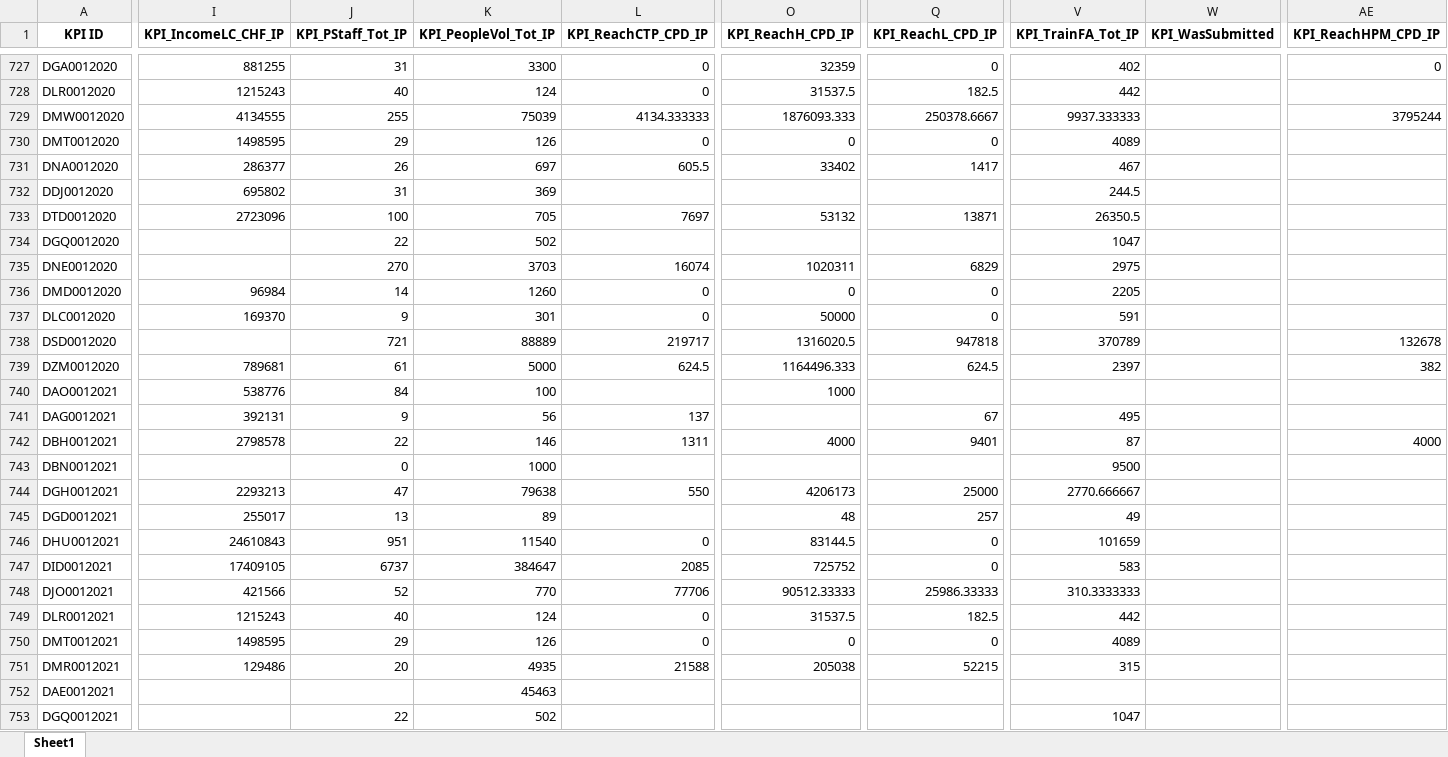
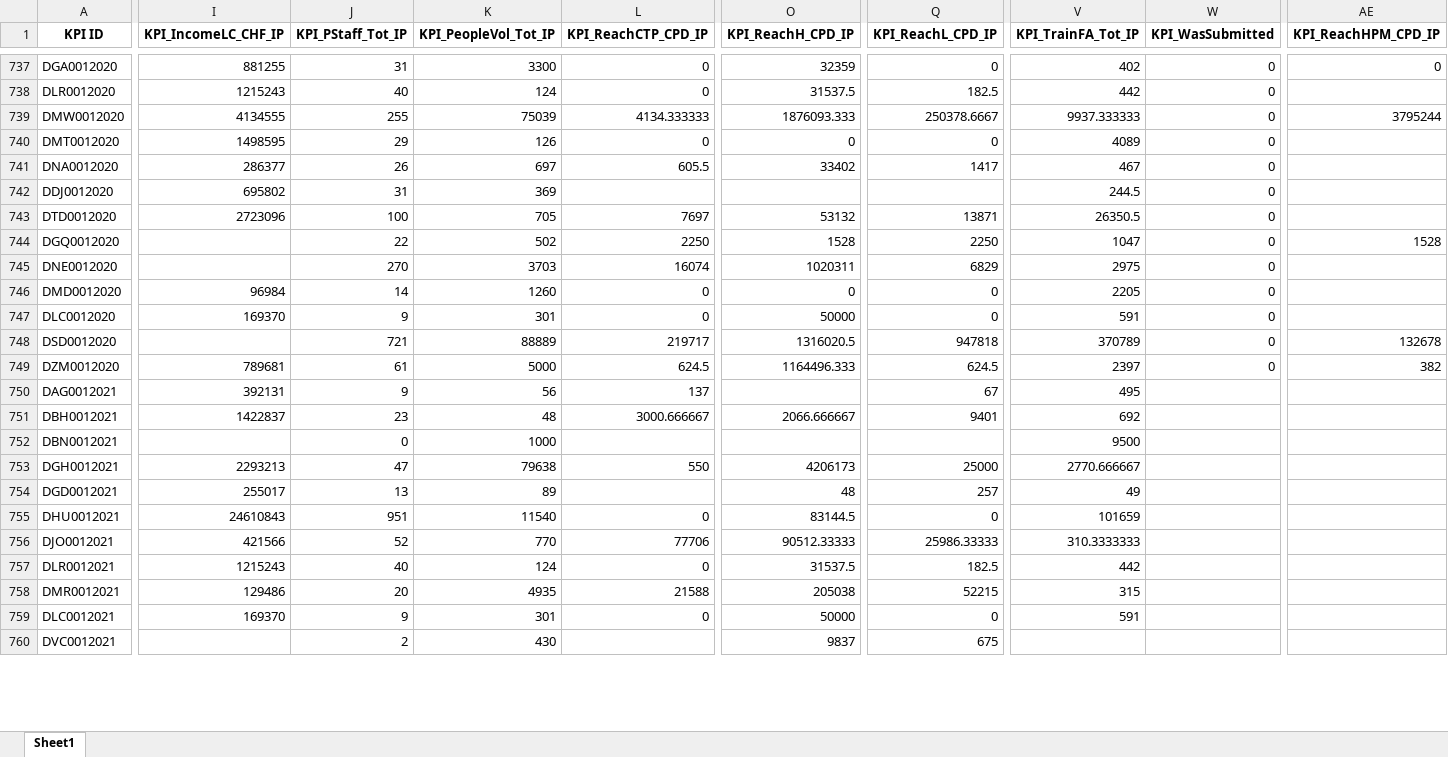
Before and after one commit to FDRS-ifrc/fdrs_imputing_missing_values, an Excel workbook: data/processed/1_FDRS_Wide_Format_IP_ALL.xlsx, sheet Sheet1, drawn as a sheet; only a part is shown, gaps mark what is left out; the shorter side is filled out with more unchanged rows; values as stored, in another font and other column widths than the file's, no borders; removed rows and columns are numbered as before the commit, all else as after; rows hold the shown columns only; the diff covers the shown part only; the diff names each change by its address in the sheet, - before the commit and + after, or states it on an @@ line.

```diff
--- a/data/processed/1_FDRS_Wide_Format_IP_ALL.xlsx (sheet Sheet1)
+++ b/data/processed/1_FDRS_Wide_Format_IP_ALL.xlsx (sheet Sheet1)
-W737:W749 (KPI_WasSubmitted): (empty)
+W737:W749 (KPI_WasSubmitted): 0
-L744 (KPI_ReachCTP_CPD_IP): (empty)
+L744 (KPI_ReachCTP_CPD_IP): 2250
-O744 (KPI_ReachH_CPD_IP): (empty)
+O744 (KPI_ReachH_CPD_IP): 1528
-Q744 (KPI_ReachL_CPD_IP): (empty)
+Q744 (KPI_ReachL_CPD_IP): 2250
-AE744 (KPI_ReachHPM_CPD_IP): (empty)
+AE744 (KPI_ReachHPM_CPD_IP): 1528
-row 740: DAO0012021 | 538776 | 84 | 100 |  | 1000
-I751 (KPI_IncomeLC_CHF_IP): 2798578
+I751 (KPI_IncomeLC_CHF_IP): 1422837
-J751 (KPI_PStaff_Tot_IP): 22
+J751 (KPI_PStaff_Tot_IP): 23
-K751 (KPI_PeopleVol_Tot_IP): 146
+K751 (KPI_PeopleVol_Tot_IP): 48
-L751 (KPI_ReachCTP_CPD_IP): 1311
+L751 (KPI_ReachCTP_CPD_IP): 3000.666667
-O751 (KPI_ReachH_CPD_IP): 4000
+O751 (KPI_ReachH_CPD_IP): 2066.666667
-V751 (KPI_TrainFA_Tot_IP): 87
+V751 (KPI_TrainFA_Tot_IP): 692
-AE751 (KPI_ReachHPM_CPD_IP): 4000
+AE751 (KPI_ReachHPM_CPD_IP): (empty)
-row 747: DID0012021 | 17409105 | 6737 | 384647 | 2085 | 725752 | 0 | 583
-row 750: DMT0012021 | 1498595 | 29 | 126 | 0 | 0 | 0 | 4089
-row 752: DAE0012021 |  |  | 45463
-row 753: DGQ0012021 |  | 22 | 502 |  |  |  | 1047
```
Also changed, not shown: 10 added rows, 5 removed rows and 31 edited cells elsewhere in this sheet, data/raw/FDRS2021NewKPIValues.xlsx, references/codebook.xlsx, 1 other file.
